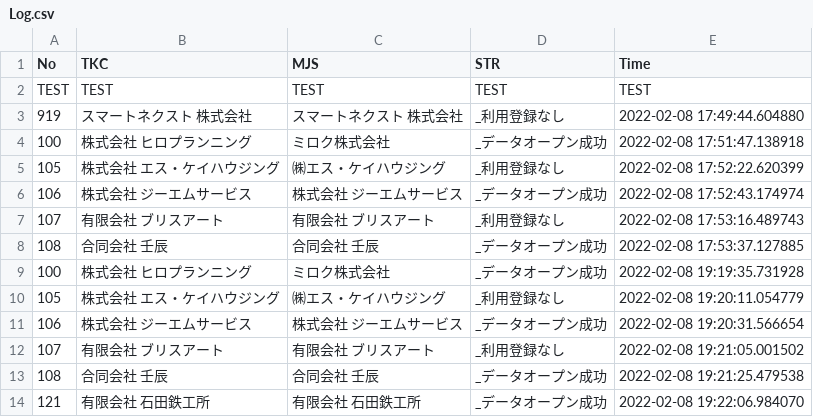
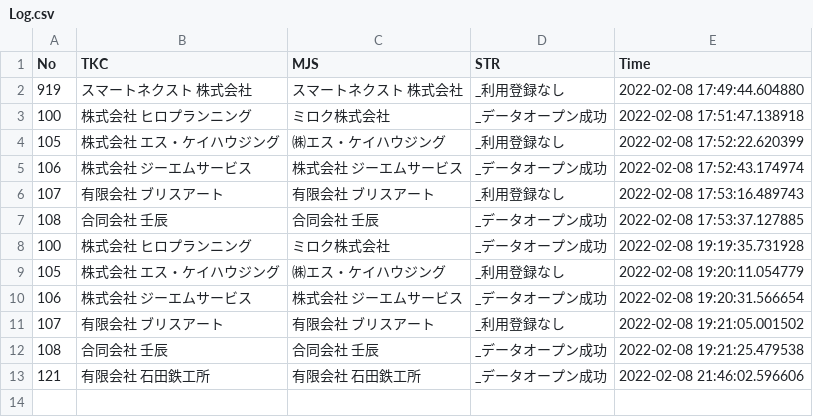
Before and after one commit to hasegawakaikeirpa/RPAScript, a CSV file: RPAPhoto/MJS_DensiSinkoku/ActionLog/Log.csv, drawn as a sheet.

```diff
--- a/RPAPhoto/MJS_DensiSinkoku/ActionLog/Log.csv
+++ b/RPAPhoto/MJS_DensiSinkoku/ActionLog/Log.csv
@@ -1,3 +1,2 @@
 No,TKC,MJS,STR,Time
-TEST,TEST,TEST,TEST,TEST
 919,スマートネクスト　株式会社,スマートネクスト　株式会社,_利用登録なし,2022-02-08 17:49:44.604880
@@ -13,2 +12,2 @@ TEST,TEST,TEST,TEST,TEST
 108,合同会社　壬辰,合同会社　壬辰,_データオープン成功,2022-02-08 19:21:25.479538
-121,有限会社　石田鉄工所,有限会社　石田鉄工所,_データオープン成功,2022-02-08 19:22:06.984070
+121,有限会社　石田鉄工所,有限会社　石田鉄工所,_データオープン成功,2022-02-08 21:46:02.596606
```
Also changed, not shown: 5 other files.
